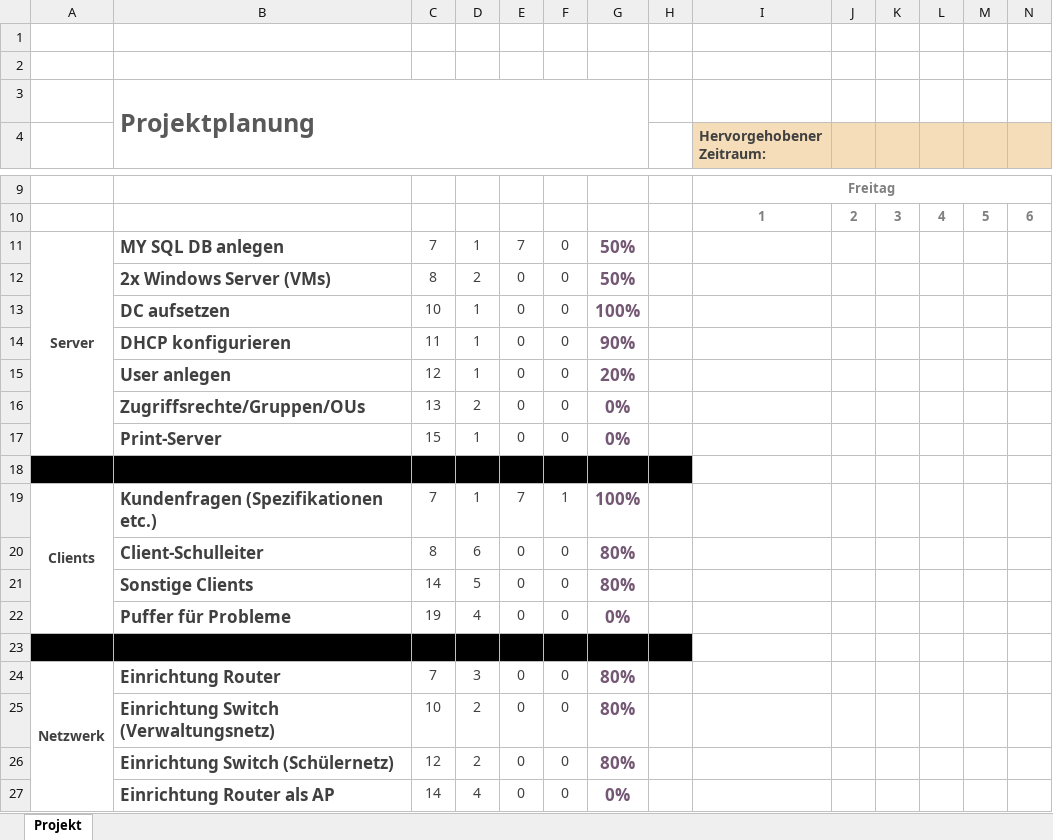
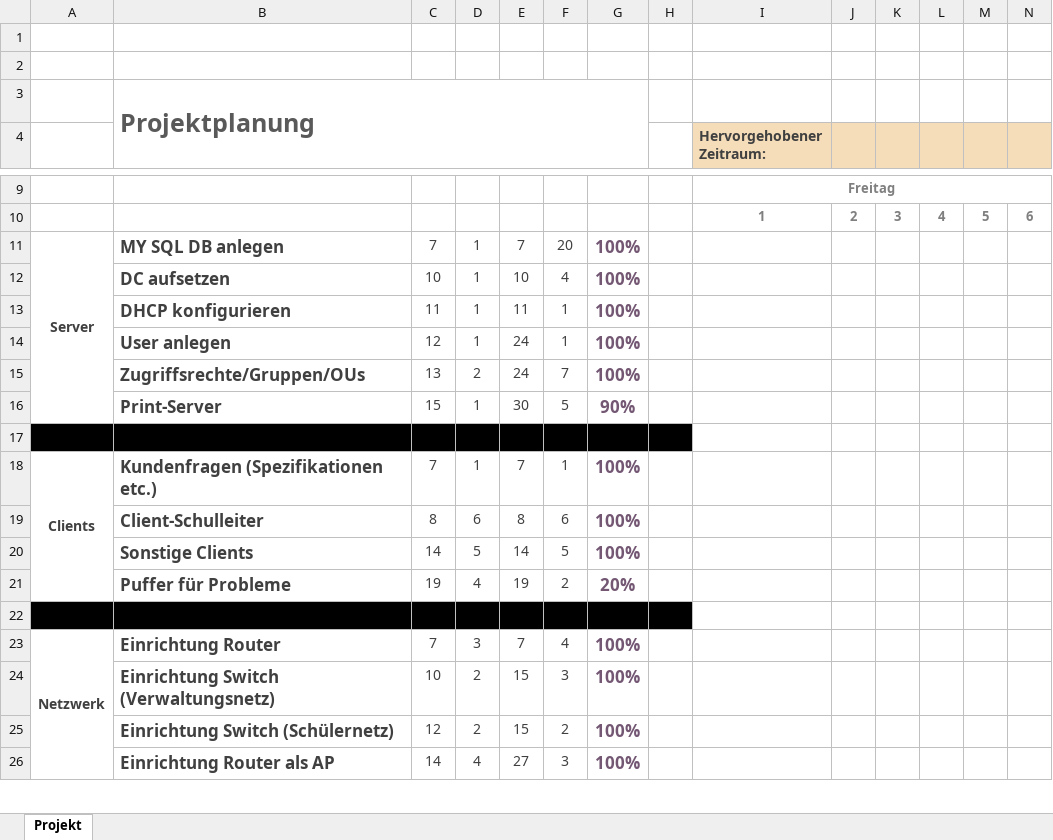
Before and after one commit to PapAnte/g2schoolproject, an Excel workbook: Projektplanung.xlsx, sheet Projekt, drawn as a sheet; only a part is shown, gaps mark what is left out; values as stored, in another font and other column widths than the file's, no borders; charts and pictures and conditional formats not drawn; removed rows and columns are numbered as before the commit, all else as after; rows hold the shown columns only; the diff covers the shown part only; the diff names each change by its address in the sheet, - before the commit and + after, or states it on an @@ line.

Commit message:
updated  	Kostenkalkulation.xlsx; Projektplanung.xlsx

```diff
--- a/Projektplanung.xlsx (sheet Projekt)
+++ b/Projektplanung.xlsx (sheet Projekt)
-F11: 0
+F11: 20
-G11: 50%
+G11: 100%
-row 12:  | 2x Windows Server (VMs) | 8 | 2 | 0 | 0 | 50%
-E12: 0
+E12: 10
-F12: 0
+F12: 4
-E13: 0
+E13: 11
-F13:F14: 0
+F13:F14: 1
-G13: 90%
+G13: 100%
-E14:E15: 0
+E14:E15: 24
-G14: 20%
+G14: 100%
-F15: 0
+F15: 7
-G15: 0%
+G15: 100%
-E16: 0
+E16: 30
-F16: 0
+F16: 5
-G16: 0%
+G16: 90%
-E19: 0
+E19: 8
-F19: 0
+F19: 6
-G19:G20: 80%
+G19:G20: 100%
-E20: 0
+E20: 14
-F20: 0
+F20: 5
-E21: 0
+E21: 19
-F21: 0
+F21: 2
-G21: 0%
+G21: 20%
-E23: 0
+E23: 7
-F23: 0
+F23: 4
-G23:G25: 80%
+G23:G25: 100%
-E24:E25: 0
+E24:E25: 15
-F24: 0
+F24: 3
-F25: 0
+F25: 2
-E26: 0
+E26: 27
-F26: 0
+F26: 3
-G26: 0%
+G26: 100%
```
Also changed, not shown: 1 added row and 30 edited cells elsewhere in this sheet, Kostenkalkulation.xlsx.
